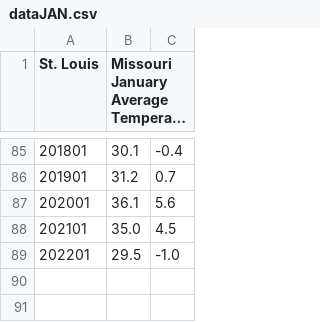
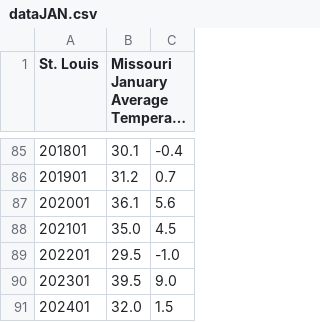
Before and after one commit to Yolonek/TimeSeriesAnalysis, a CSV file: Lab1/AverageTemperatureData/dataJAN.csv, drawn as a sheet; only a part is shown, gaps mark what is left out; long unchanged cells end in …; the diff names each change by its address in the sheet, - before the commit and + after, or states it on an @@ line.

```diff
--- a/Lab1/AverageTemperatureData/dataJAN.csv
+++ b/Lab1/AverageTemperatureData/dataJAN.csv
+row 90: 202301 | 39.5 | 9.0
+row 91: 202401 | 32.0 | 1.5
```
Also changed, not shown: 13 other files.
